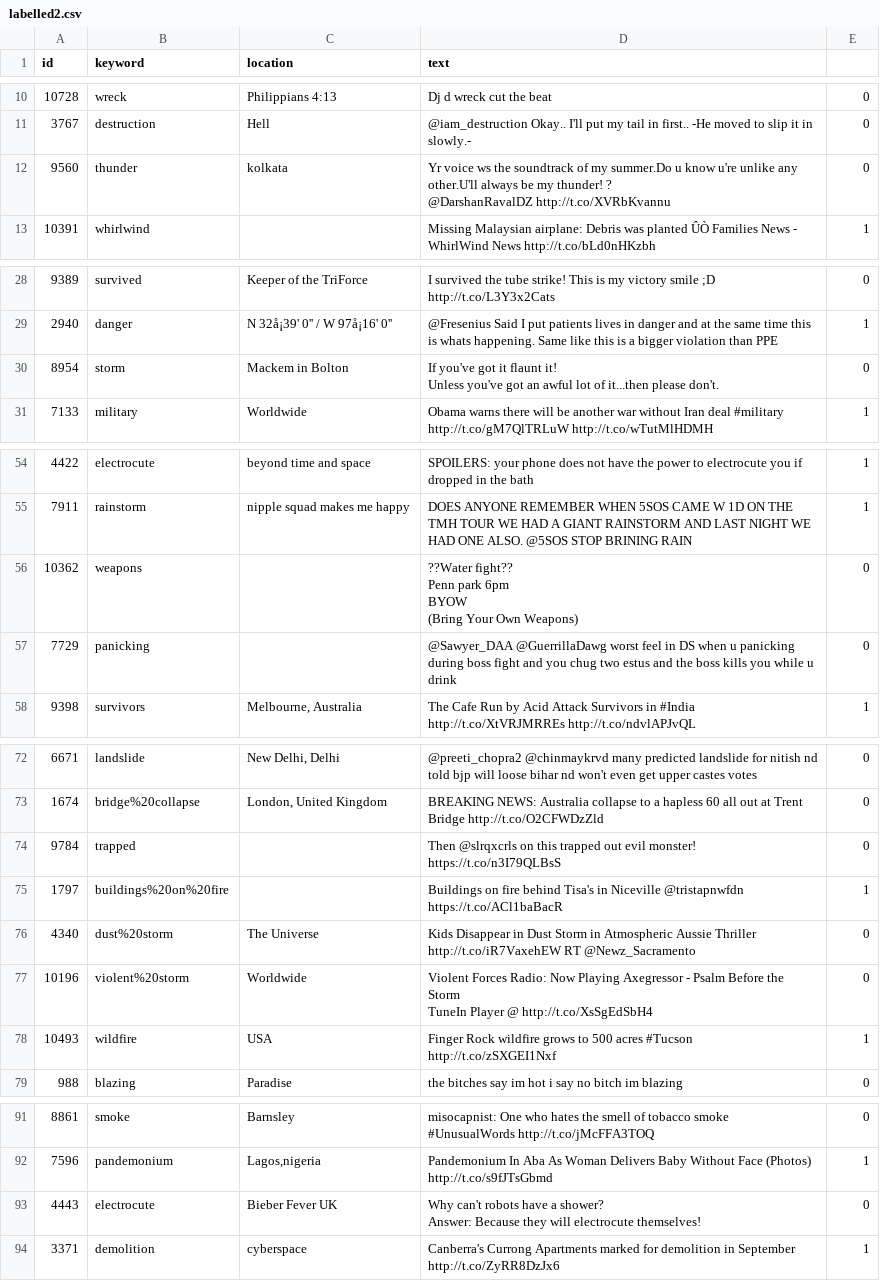
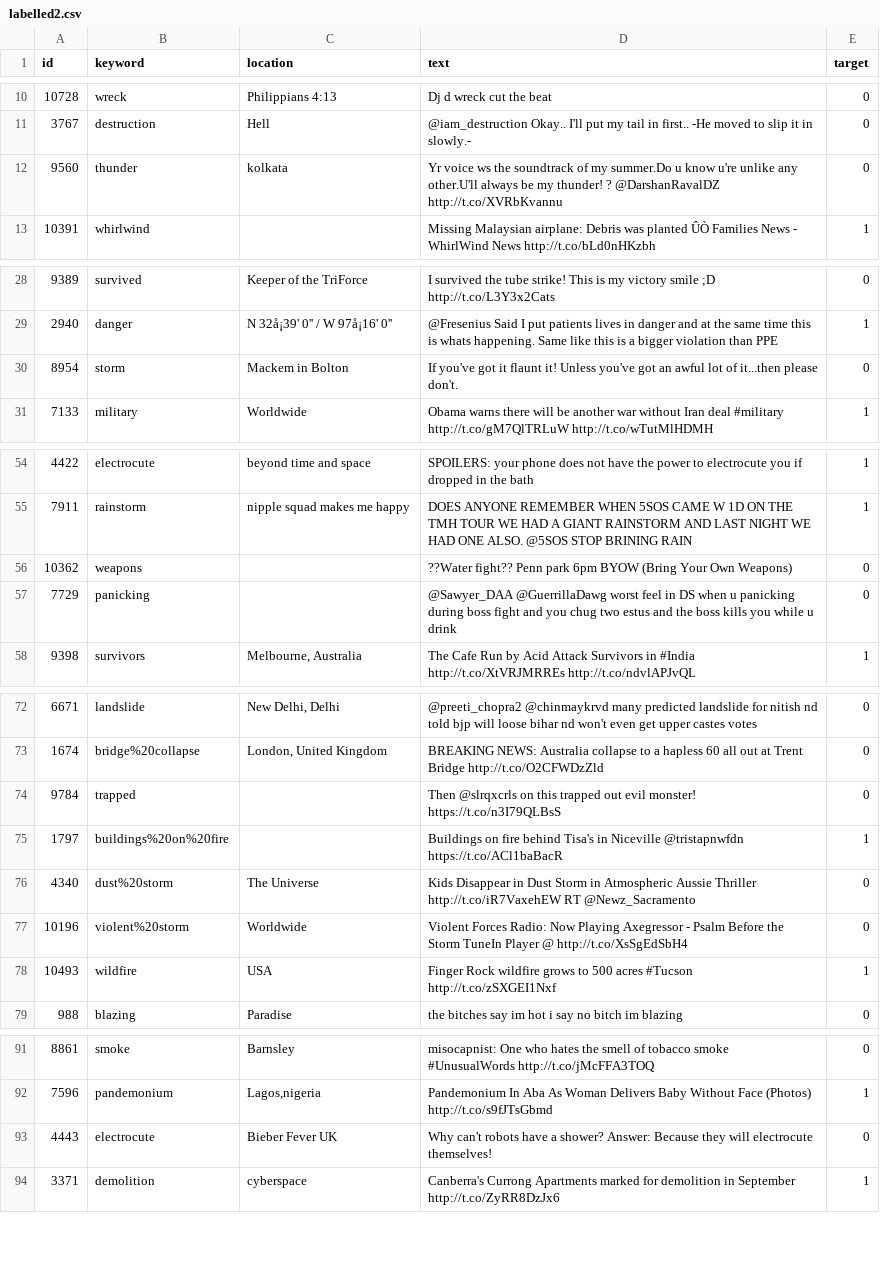
Before and after one commit to WWFYOcelot/NLPTest, a CSV file: nlp-getting-started/labelled2.csv, drawn as a sheet; only a part is shown, gaps mark what is left out; ↵ is a line break in a cell; the diff names each change by its address in the sheet, - before the commit and + after, or states it on an @@ line.

```diff
--- a/nlp-getting-started/labelled2.csv
+++ b/nlp-getting-started/labelled2.csv
-E1: (empty)
+E1: target
-D12 (text): …@DarshanRavalDZ http://t.co/XVRbKvannu
+D12 (text): …@DarshanRavalDZ http://t.co/XVRbKvannu
-D30 (text): …please don't.
+D30 (text): …please don't.
-D56 (text): …Own Weapons)
+D56 (text): …Own Weapons)
-D74 (text): …monster! ↵ https://t.co/n3I79QLBsS
+D74 (text): …monster! https://t.co/n3I79QLBsS
-D77 (text): …@ http://t.co/XsSgEdSbH4
+D77 (text): …@ http://t.co/XsSgEdSbH4
-D93 (text): …electrocute themselves!
+D93 (text): …electrocute themselves!
```
Also changed, not shown: nlp-getting-started/labelled1.csv, 1 other file.
